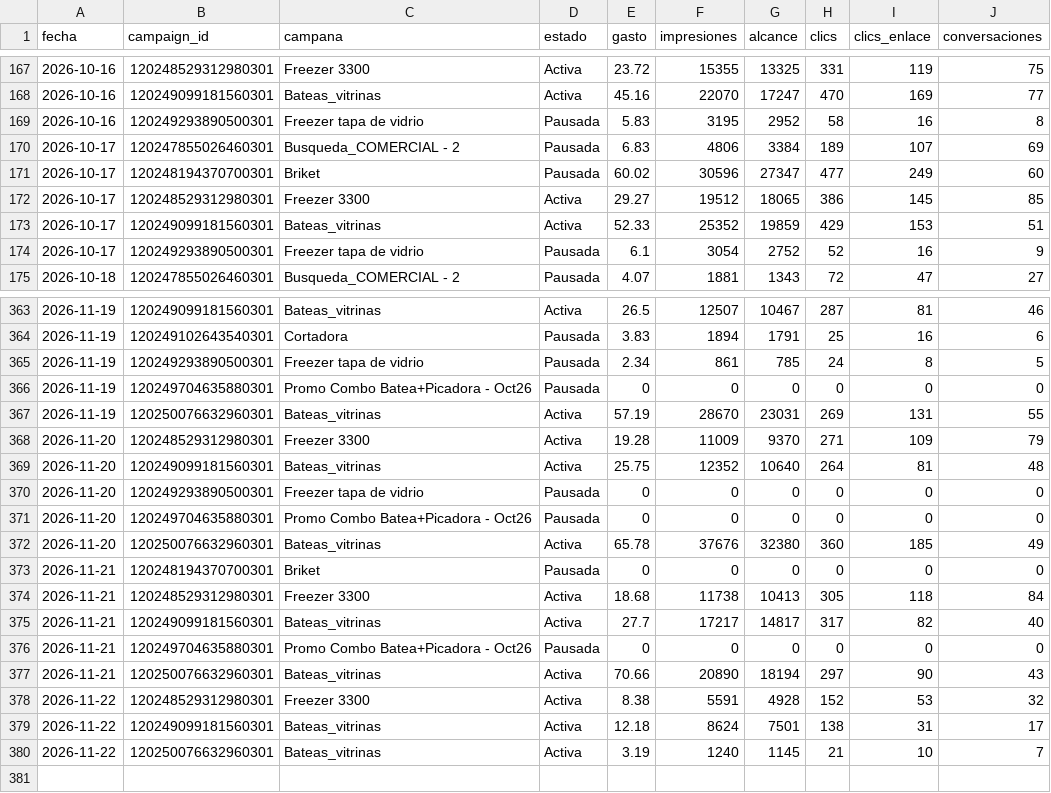
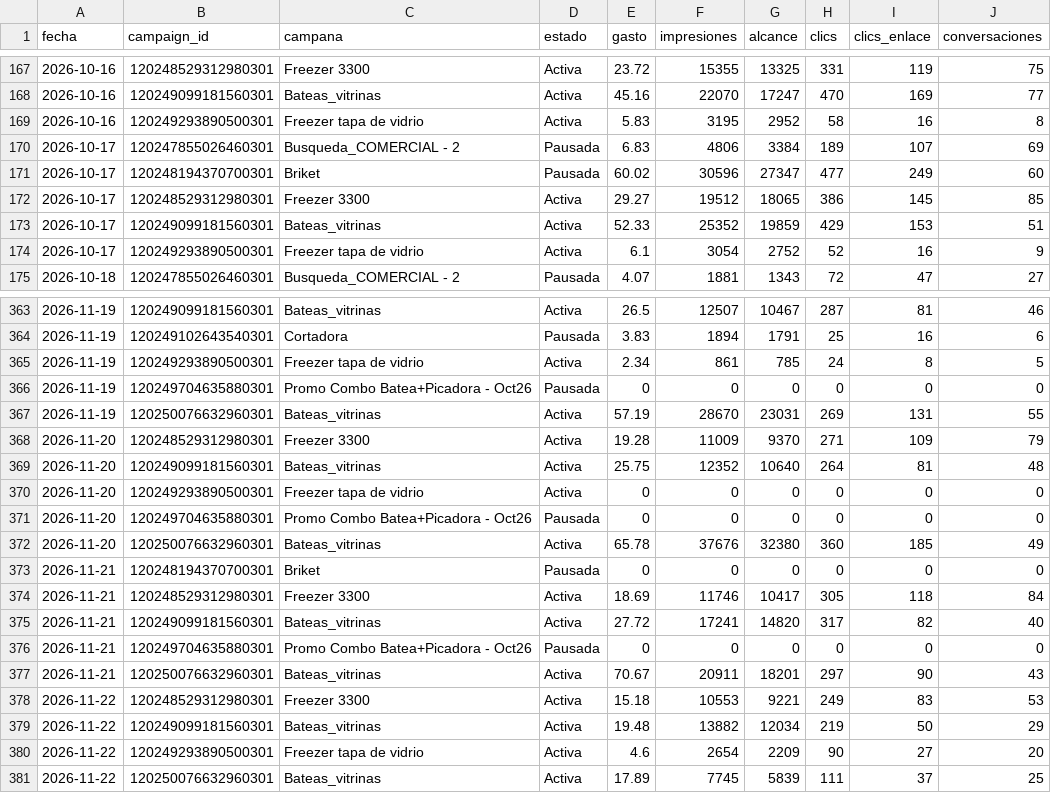
Before and after one commit to candelagomez/dashboard-meta, a CSV file: data/pauta_diaria.csv, drawn as a sheet; only a part is shown, gaps mark what is left out; the diff covers the shown part only.

```diff
--- a/data/pauta_diaria.csv
+++ b/data/pauta_diaria.csv
@@ -168,3 +168,3 @@ fecha,campaign_id,campana,estado,gasto,impresiones,alcance,clics,clics_enlace,co
 2026-10-16,120249099181560301,Bateas_vitrinas,Activa,45.16,22070,17247,470,169,77
-2026-10-16,120249293890500301,Freezer tapa de vidrio,Pausada,5.83,3195,2952,58,16,8
+2026-10-16,120249293890500301,Freezer tapa de vidrio,Activa,5.83,3195,2952,58,16,8
 2026-10-17,120247855026460301,Busqueda_COMERCIAL - 2,Pausada,6.83,4806,3384,189,107,69
@@ -173,3 +173,3 @@ fecha,campaign_id,campana,estado,gasto,impresiones,alcance,clics,clics_enlace,co
 2026-10-17,120249099181560301,Bateas_vitrinas,Activa,52.33,25352,19859,429,153,51
-2026-10-17,120249293890500301,Freezer tapa de vidrio,Pausada,6.1,3054,2752,52,16,9
+2026-10-17,120249293890500301,Freezer tapa de vidrio,Activa,6.1,3054,2752,52,16,9
 2026-10-18,120247855026460301,Busqueda_COMERCIAL - 2,Pausada,4.07,1881,1343,72,47,27
@@ -364,3 +364,3 @@ fecha,campaign_id,campana,estado,gasto,impresiones,alcance,clics,clics_enlace,co
 2026-11-19,120249102643540301,Cortadora,Pausada,3.83,1894,1791,25,16,6
-2026-11-19,120249293890500301,Freezer tapa de vidrio,Pausada,2.34,861,785,24,8,5
+2026-11-19,120249293890500301,Freezer tapa de vidrio,Activa,2.34,861,785,24,8,5
 2026-11-19,120249704635880301,Promo Combo Batea+Picadora - Oct26,Pausada,0,0,0,0,0,0
@@ -369,3 +369,3 @@ fecha,campaign_id,campana,estado,gasto,impresiones,alcance,clics,clics_enlace,co
 2026-11-20,120249099181560301,Bateas_vitrinas,Activa,25.75,12352,10640,264,81,48
-2026-11-20,120249293890500301,Freezer tapa de vidrio,Pausada,0,0,0,0,0,0
+2026-11-20,120249293890500301,Freezer tapa de vidrio,Activa,0,0,0,0,0,0
 2026-11-20,120249704635880301,Promo Combo Batea+Picadora - Oct26,Pausada,0,0,0,0,0,0
@@ -373,8 +373,9 @@ fecha,campaign_id,campana,estado,gasto,impresiones,alcance,clics,clics_enlace,co
 2026-11-21,120248194370700301,Briket,Pausada,0,0,0,0,0,0
-2026-11-21,120248529312980301,Freezer 3300,Activa,18.68,11738,10413,305,118,84
-2026-11-21,120249099181560301,Bateas_vitrinas,Activa,27.7,17217,14817,317,82,40
+2026-11-21,120248529312980301,Freezer 3300,Activa,18.69,11746,10417,305,118,84
+2026-11-21,120249099181560301,Bateas_vitrinas,Activa,27.72,17241,14820,317,82,40
 2026-11-21,120249704635880301,Promo Combo Batea+Picadora - Oct26,Pausada,0,0,0,0,0,0
-2026-11-21,120250076632960301,Bateas_vitrinas,Activa,70.66,20890,18194,297,90,43
-2026-11-22,120248529312980301,Freezer 3300,Activa,8.38,5591,4928,152,53,32
-2026-11-22,120249099181560301,Bateas_vitrinas,Activa,12.18,8624,7501,138,31,17
-2026-11-22,120250076632960301,Bateas_vitrinas,Activa,3.19,1240,1145,21,10,7
+2026-11-21,120250076632960301,Bateas_vitrinas,Activa,70.67,20911,18201,297,90,43
+2026-11-22,120248529312980301,Freezer 3300,Activa,15.18,10553,9221,249,83,53
+2026-11-22,120249099181560301,Bateas_vitrinas,Activa,19.48,13882,12034,219,50,29
+2026-11-22,120249293890500301,Freezer tapa de vidrio,Activa,4.6,2654,2209,90,27,20
+2026-11-22,120250076632960301,Bateas_vitrinas,Activa,17.89,7745,5839,111,37,25
```
Also changed, not shown: 44 edited cells elsewhere in this file, data/organico_facebook.csv, data/organico_instagram.csv.
